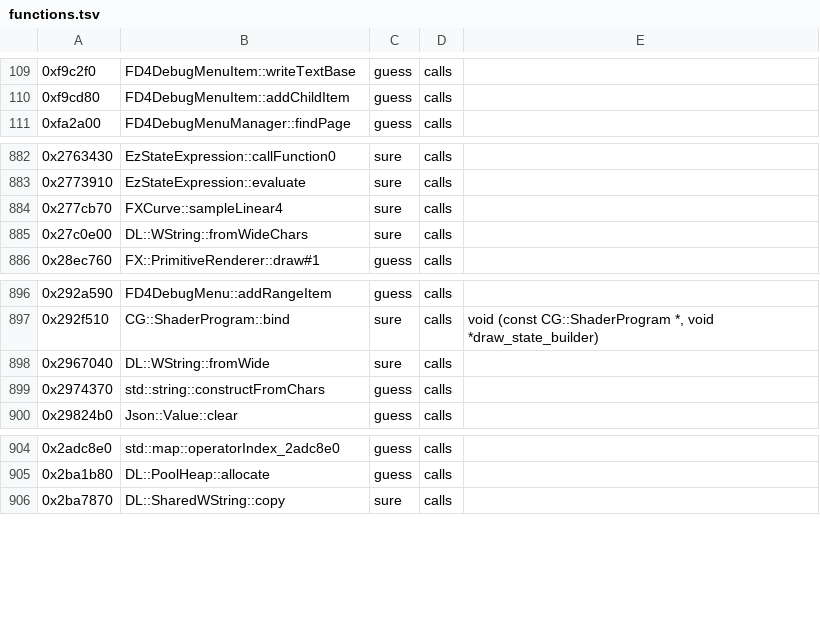
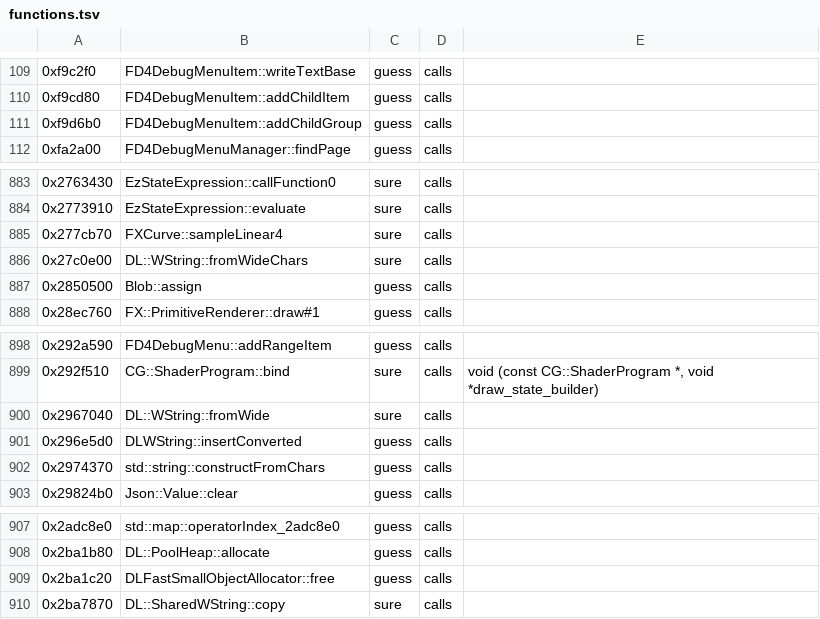
Before and after one commit to bloodborne-native/bloodborne-recomp, a TSV file: annotations/functions.tsv, drawn as a sheet; only a part is shown, gaps mark what is left out; the diff names each change by its address in the sheet, - before the commit and + after, or states it on an @@ line.

```diff
--- a/annotations/functions.tsv
+++ b/annotations/functions.tsv
+row 111: 0xf9d6b0 | FD4DebugMenuItem::addChildGroup | guess | calls
+row 887: 0x2850500 | Blob::assign | guess | calls
+row 901: 0x296e5d0 | DLWString::insertConverted | guess | calls
+row 909: 0x2ba1c20 | DLFastSmallObjectAllocator::free | guess | calls
```
Also changed, not shown: 3 other files.
